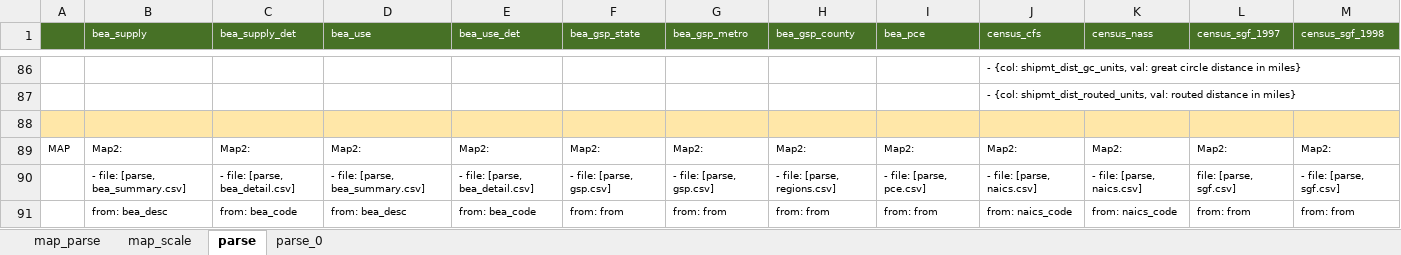
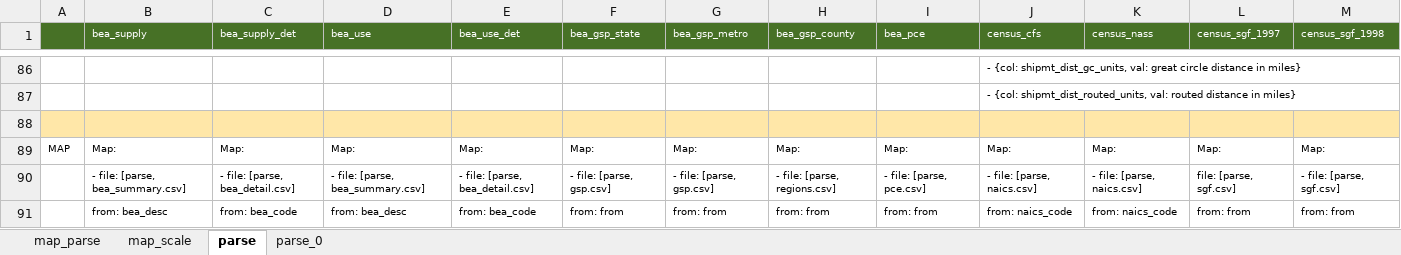
Before and after one commit to NREL/SLiDE, an Excel workbook: data/readfiles/generate_yaml.xlsx, sheet parse, drawn as a sheet; only a part is shown, gaps mark what is left out; values as stored, in another font and other column widths than the file's, no borders; conditional formats not drawn; the diff covers the shown part only; the diff names each change by its address in the sheet, - before the commit and + after, or states it on an @@ line.

```diff
--- a/data/readfiles/generate_yaml.xlsx (sheet parse)
+++ b/data/readfiles/generate_yaml.xlsx (sheet parse)
-B89 (bea_supply): Map2:
+B89 (bea_supply): Map:
-C89 (bea_supply_det): Map2:
+C89 (bea_supply_det): Map:
-D89 (bea_use): Map2:
+D89 (bea_use): Map:
-E89 (bea_use_det): Map2:
+E89 (bea_use_det): Map:
-F89 (bea_gsp_state): Map2:
+F89 (bea_gsp_state): Map:
-G89 (bea_gsp_metro): Map2:
+G89 (bea_gsp_metro): Map:
-H89 (bea_gsp_county): Map2:
+H89 (bea_gsp_county): Map:
-I89 (bea_pce): Map2:
+I89 (bea_pce): Map:
-J89 (census_cfs): Map2:
+J89 (census_cfs): Map:
-K89 (census_nass): Map2:
+K89 (census_nass): Map:
-L89 (census_sgf_1997): Map2:
+L89 (census_sgf_1997): Map:
-M89 (census_sgf_1998): Map2:
+M89 (census_sgf_1998): Map:
```
Also changed, not shown: 7 edited cells elsewhere in this sheet, sheet parse_0, sheet map_parse, sheet map_scale, 8 other files.
